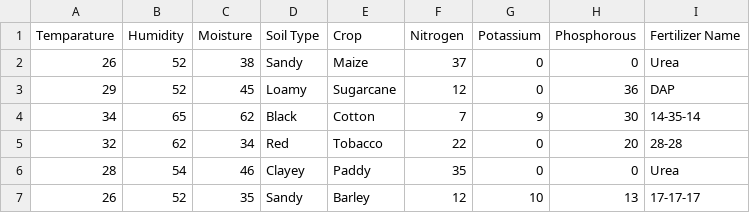
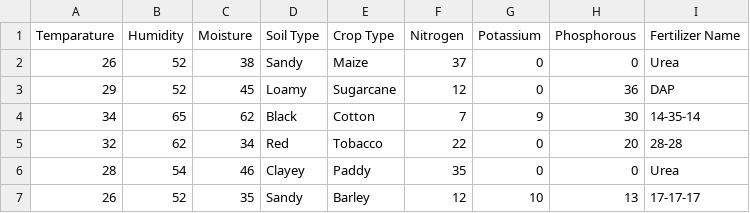
Before and after one commit to oyedivyansh/AIML-Crop_fertlzr, a CSV file: Fertilizer Prediction.csv, drawn as a sheet; only a part is shown.

Commit message:
Update Fertilizer Prediction.csv

```diff
--- a/Fertilizer Prediction.csv
+++ b/Fertilizer Prediction.csv
@@ -1,2 +1,2 @@
-Temparature,Humidity ,Moisture,Soil Type,Crop,Nitrogen,Potassium,Phosphorous,Fertilizer Name
+Temparature,Humidity ,Moisture,Soil Type,Crop Type,Nitrogen,Potassium,Phosphorous,Fertilizer Name
 26,52,38,Sandy,Maize,37,0,0,Urea
```
